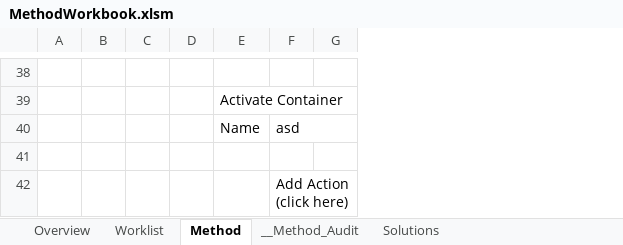
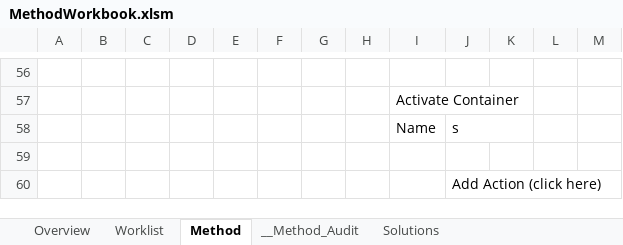
Before and after one commit to Pfizer-BradleyBare/Automation-Bare-Necessities, an Excel workbook: MethodWorkbook.xlsm, sheet Method, drawn as a sheet; only a part is shown, gaps mark what is left out; values as stored, in another font and other column widths than the file's, no cell formats; removed rows and columns are numbered as before the commit, all else as after; the diff covers the shown part only; the diff names each change by its address in the sheet, - before the commit and + after, or states it on an @@ line.

```diff
--- a/MethodWorkbook.xlsm (sheet Method)
+++ b/MethodWorkbook.xlsm (sheet Method)
+column C, empty
+column D, empty
+column E, empty
+column F, empty
-column D, empty
+column H, empty
+column K, empty
+column L, empty
-E39:G39 merged
+I57:K57 merged
-J58: asd
+J58: s
-F40:G40 merged
+J58:K58 merged
```
Also changed, not shown: 24 added rows, 6 removed rows, 9 edited cells and merged cells elsewhere in this sheet, sheet Overview, cell formats.
